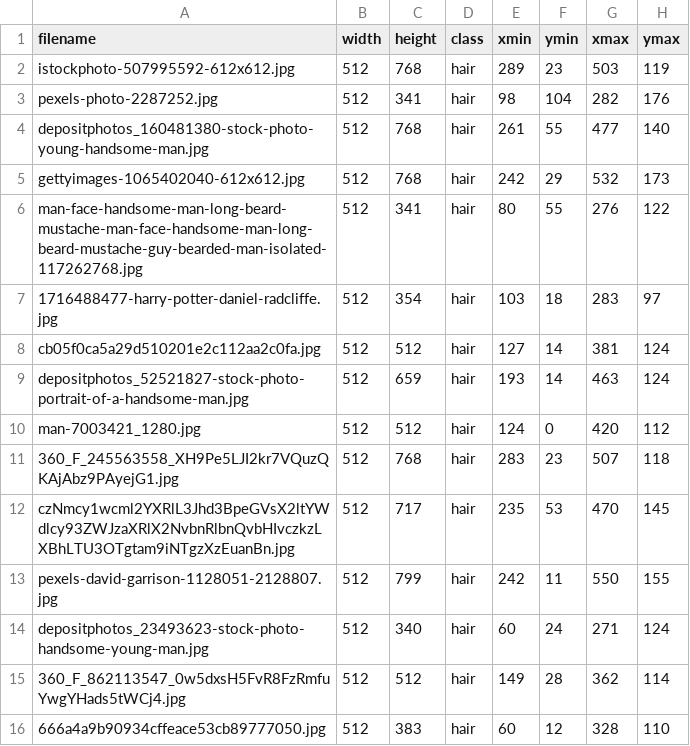
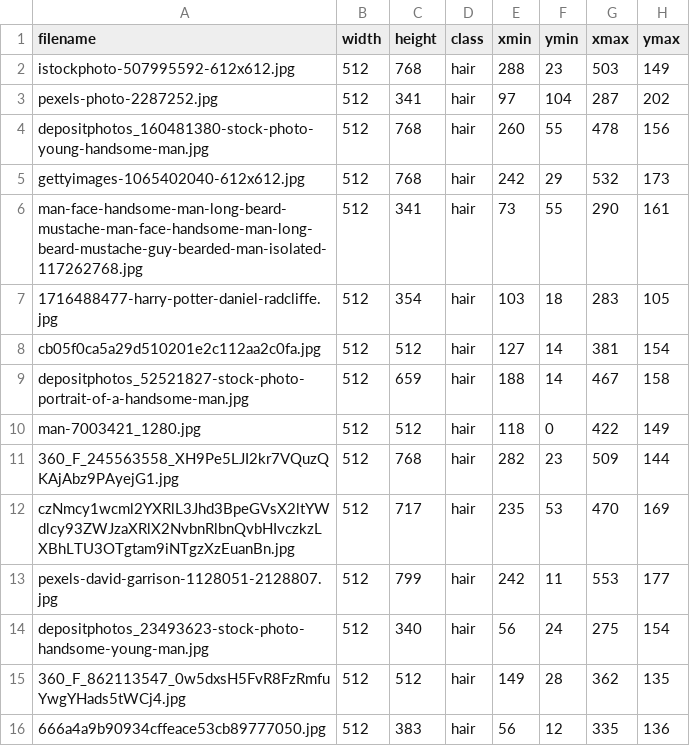
Before and after one commit to rafaelPadua001/HairSegment, a CSV file: dataset/annotations/dados_faces.csv, drawn as a sheet; only a part is shown; the diff covers the shown part only.

```diff
--- a/dataset/annotations/dados_faces.csv
+++ b/dataset/annotations/dados_faces.csv
@@ -1,16 +1,16 @@
 filename,width,height,class,xmin,ymin,xmax,ymax
-istockphoto-507995592-612x612.jpg,512,768,hair,289,23,503,119
-pexels-photo-2287252.jpg,512,341,hair,98,104,282,176
-depositphotos_160481380-stock-photo-young-handsome-man.jpg,512,768,hair,261,55,477,140
+istockphoto-507995592-612x612.jpg,512,768,hair,288,23,503,149
+pexels-photo-2287252.jpg,512,341,hair,97,104,287,202
+depositphotos_160481380-stock-photo-young-handsome-man.jpg,512,768,hair,260,55,478,156
 gettyimages-1065402040-612x612.jpg,512,768,hair,242,29,532,173
-man-face-handsome-man-long-beard-mustache-man-face-handsome-man-long-beard-mustache-guy-bearded-man-isolated-117262768.jpg,512,341,hair,80,55,276,122
-1716488477-harry-potter-daniel-radcliffe.jpg,512,354,hair,103,18,283,97
-cb05f0ca5a29d510201e2c112aa2c0fa.jpg,512,512,hair,127,14,381,124
-depositphotos_52521827-stock-photo-portrait-of-a-handsome-man.jpg,512,659,hair,193,14,463,124
-man-7003421_1280.jpg,512,512,hair,124,0,420,112
-360_F_245563558_XH9Pe5LJI2kr7VQuzQKAjAbz9PAyejG1.jpg,512,768,hair,283,23,507,118
-czNmcy1wcml2YXRlL3Jhd3BpeGVsX2ltYWdlcy93ZWJzaXRlX2NvbnRlbnQvbHIvczkzLXBhLTU3OTgtam9iNTgzXzEuanBn.jpg,512,717,hair,235,53,470,145
-pexels-david-garrison-1128051-2128807.jpg,512,799,hair,242,11,550,155
-depositphotos_23493623-stock-photo-handsome-young-man.jpg,512,340,hair,60,24,271,124
-360_F_862113547_0w5dxsH5FvR8FzRmfuYwgYHads5tWCj4.jpg,512,512,hair,149,28,362,114
-666a4a9b90934cffeace53cb89777050.jpg,512,383,hair,60,12,328,110
+man-face-handsome-man-long-beard-mustache-man-face-handsome-man-long-beard-mustache-guy-bearded-man-isolated-117262768.jpg,512,341,hair,73,55,290,161
+1716488477-harry-potter-daniel-radcliffe.jpg,512,354,hair,103,18,283,105
+cb05f0ca5a29d510201e2c112aa2c0fa.jpg,512,512,hair,127,14,381,154
+depositphotos_52521827-stock-photo-portrait-of-a-handsome-man.jpg,512,659,hair,188,14,467,158
+man-7003421_1280.jpg,512,512,hair,118,0,422,149
+360_F_245563558_XH9Pe5LJI2kr7VQuzQKAjAbz9PAyejG1.jpg,512,768,hair,282,23,509,144
+czNmcy1wcml2YXRlL3Jhd3BpeGVsX2ltYWdlcy93ZWJzaXRlX2NvbnRlbnQvbHIvczkzLXBhLTU3OTgtam9iNTgzXzEuanBn.jpg,512,717,hair,235,53,470,169
+pexels-david-garrison-1128051-2128807.jpg,512,799,hair,242,11,553,177
+depositphotos_23493623-stock-photo-handsome-young-man.jpg,512,340,hair,56,24,275,154
+360_F_862113547_0w5dxsH5FvR8FzRmfuYwgYHads5tWCj4.jpg,512,512,hair,149,28,362,135
+666a4a9b90934cffeace53cb89777050.jpg,512,383,hair,56,12,335,136
```
Also changed, not shown: 48 edited cells elsewhere in this file, 42 other files.
